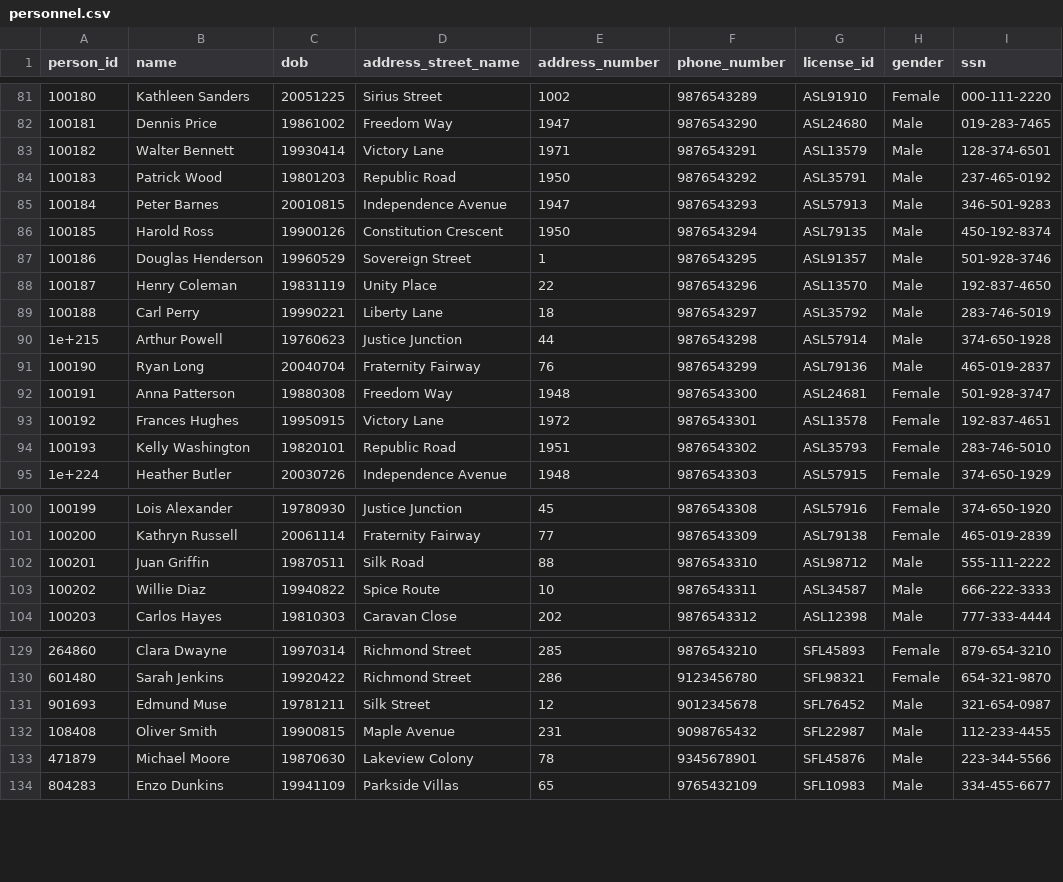
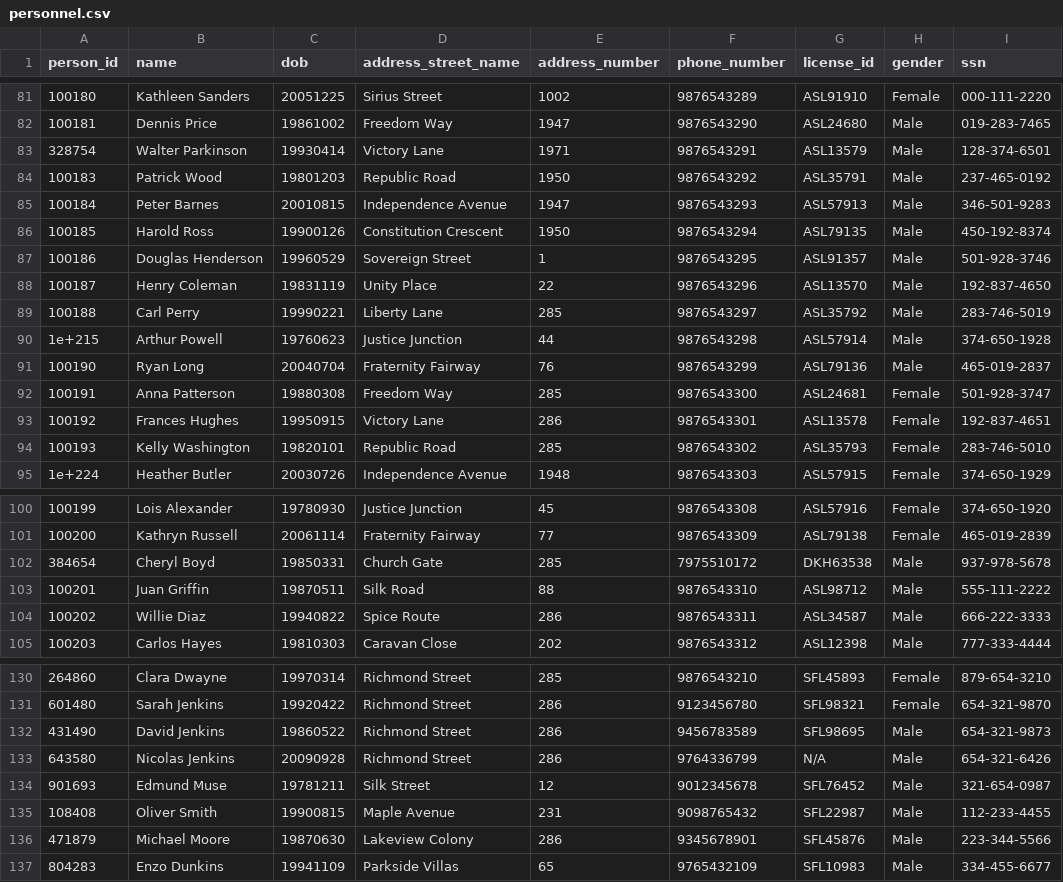
Before and after one commit to akshay003-bot/SQL_Murder_Mystery, a CSV file: src/pages/cases/database/Case 1/personnel.csv, drawn as a sheet; only a part is shown, gaps mark what is left out; the diff covers the shown part only.

Commit message:
Final Commit for Case 1.

```diff
--- a/src/pages/cases/database/Case 1/personnel.csv
+++ b/src/pages/cases/database/Case 1/personnel.csv
@@ -82,3 +82,3 @@ person_id,name,dob,address_street_name,address_number,phone_number,license_id,ge
 100181,Dennis Price,19861002,Freedom Way,1947,9876543290,ASL24680,Male,019-283-7465
-100182,Walter Bennett,19930414,Victory Lane,1971,9876543291,ASL13579,Male,128-374-6501
+328754,Walter Parkinson,19930414,Victory Lane,1971,9876543291,ASL13579,Male,128-374-6501
 100183,Patrick Wood,19801203,Republic Road,1950,9876543292,ASL35791,Male,237-465-0192
@@ -88,8 +88,8 @@ person_id,name,dob,address_street_name,address_number,phone_number,license_id,ge
 100187,Henry Coleman,19831119,Unity Place,22,9876543296,ASL13570,Male,192-837-4650
-100188,Carl Perry,19990221,Liberty Lane,18,9876543297,ASL35792,Male,283-746-5019
+100188,Carl Perry,19990221,Liberty Lane,285,9876543297,ASL35792,Male,283-746-5019
 1e+215,Arthur Powell,19760623,Justice Junction,44,9876543298,ASL57914,Male,374-650-1928
 100190,Ryan Long,20040704,Fraternity Fairway,76,9876543299,ASL79136,Male,465-019-2837
-100191,Anna Patterson,19880308,Freedom Way,1948,9876543300,ASL24681,Female,501-928-3747
-100192,Frances Hughes,19950915,Victory Lane,1972,9876543301,ASL13578,Female,192-837-4651
-100193,Kelly Washington,19820101,Republic Road,1951,9876543302,ASL35793,Female,283-746-5010
+100191,Anna Patterson,19880308,Freedom Way,285,9876543300,ASL24681,Female,501-928-3747
+100192,Frances Hughes,19950915,Victory Lane,286,9876543301,ASL13578,Female,192-837-4651
+100193,Kelly Washington,19820101,Republic Road,285,9876543302,ASL35793,Female,283-746-5010
 1e+224,Heather Butler,20030726,Independence Avenue,1948,9876543303,ASL57915,Female,374-650-1929
@@ -101,4 +101,5 @@ person_id,name,dob,address_street_name,address_number,phone_number,license_id,ge
 100200,Kathryn Russell,20061114,Fraternity Fairway,77,9876543309,ASL79138,Female,465-019-2839
+384654,Cheryl Boyd,19850331,Church Gate,285,7975510172,DKH63538,Male,937-978-5678
 100201,Juan Griffin,19870511,Silk Road,88,9876543310,ASL98712,Male,555-111-2222
-100202,Willie Diaz,19940822,Spice Route,10,9876543311,ASL34587,Male,666-222-3333
+100202,Willie Diaz,19940822,Spice Route,286,9876543311,ASL34587,Male,666-222-3333
 100203,Carlos Hayes,19810303,Caravan Close,202,9876543312,ASL12398,Male,777-333-4444
@@ -130,5 +131,7 @@ person_id,name,dob,address_street_name,address_number,phone_number,license_id,ge
 601480,Sarah Jenkins,19920422,Richmond Street,286,9123456780,SFL98321,Female,654-321-9870
+431490,David Jenkins,19860522,Richmond Street,286,9456783589,SFL98695,Male,654-321-9873
+643580,Nicolas Jenkins,20090928,Richmond Street,286,9764336799,N/A,Male,654-321-6426
 901693,Edmund Muse,19781211,Silk Street,12,9012345678,SFL76452,Male,321-654-0987
 108408,Oliver Smith,19900815,Maple Avenue,231,9098765432,SFL22987,Male,112-233-4455
-471879,Michael Moore,19870630,Lakeview Colony,78,9345678901,SFL45876,Male,223-344-5566
+471879,Michael Moore,19870630,Lakeview Colony,286,9345678901,SFL45876,Male,223-344-5566
 804283,Enzo Dunkins,19941109,Parkside Villas,65,9765432109,SFL10983,Male,334-455-6677
```
Also changed, not shown: 3 edited cells elsewhere in this file, src/pages/cases/database/Case 1/crime_scene_report.csv, src/pages/cases/database/Case 1/driver_license.csv, 11 other files.
